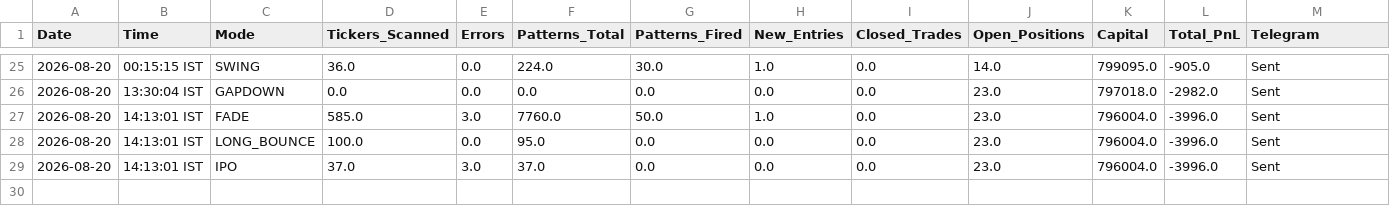
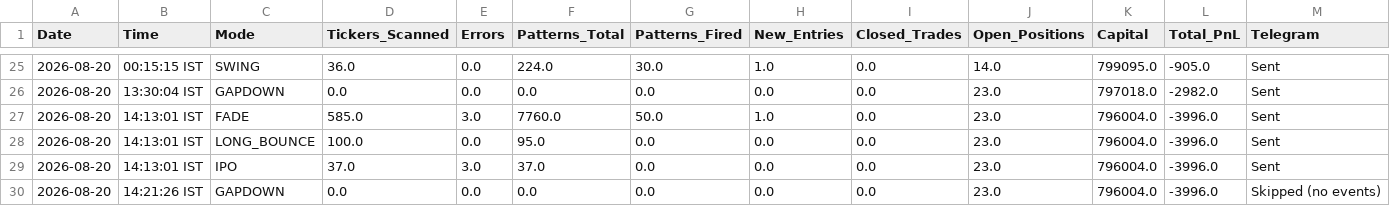
Before and after one commit to thokfoot/free-4-market-master, a CSV file: logs/trade_log.csv, drawn as a sheet; only a part is shown, gaps mark what is left out.

```diff
--- a/logs/trade_log.csv
+++ b/logs/trade_log.csv
@@ -29 +29,2 @@ Date,Time,Mode,Tickers_Scanned,Errors,Patterns_Total,Patterns_Fired,New_Entries,
 2026-08-20,14:13:01 IST,IPO,37.0,3.0,37.0,0.0,0.0,0.0,23.0,796004.0,-3996.0,Sent
+2026-08-20,14:21:26 IST,GAPDOWN,0.0,0.0,0.0,0.0,0.0,0.0,23.0,796004.0,-3996.0,Skipped (no events)
```
Also changed, not shown: logs/portfolio_snapshots.csv, 2 other files.
